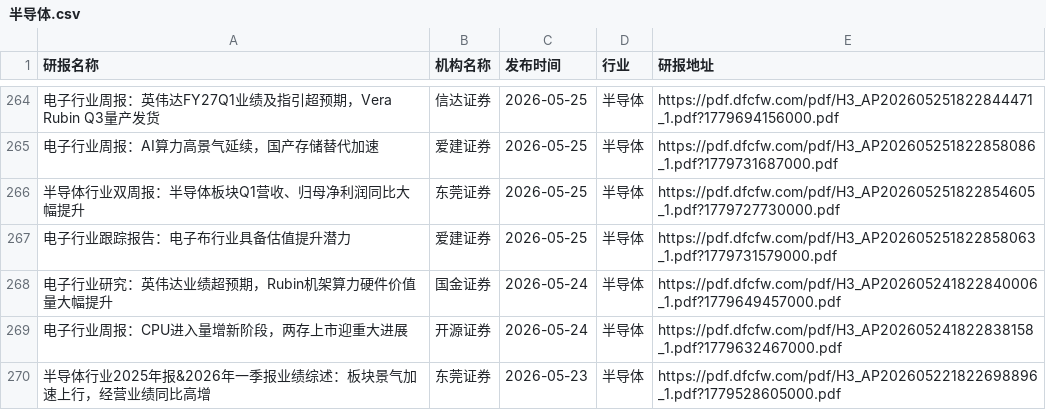
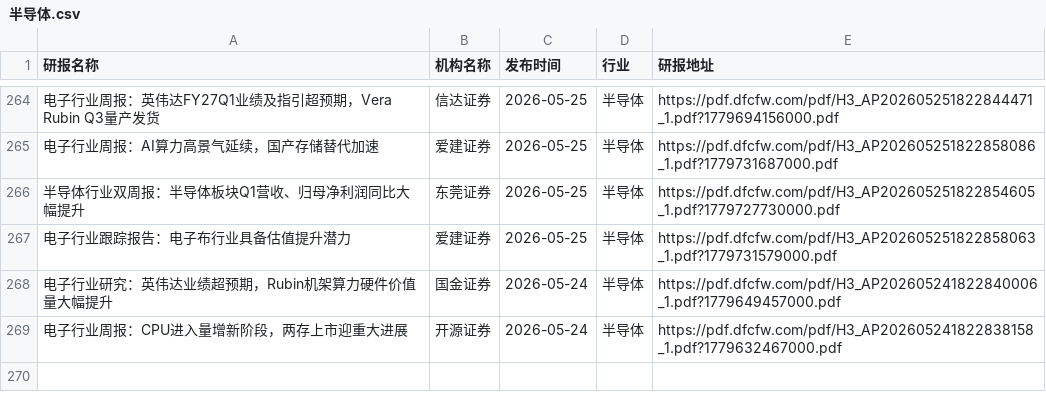
Before and after one commit to manymore13/report, a CSV file: eastmoney/半导体.csv, drawn as a sheet; only a part is shown, gaps mark what is left out; the diff names each change by its address in the sheet, - before the commit and + after, or states it on an @@ line.

```diff
--- a/eastmoney/半导体.csv
+++ b/eastmoney/半导体.csv
-row 270: 半导体行业2025年报&2026年一季报业绩综述：板块景气加速上行，经营业绩同比高增 | 东莞证券 | 2026-05-23 | 半导体 | https://pdf.dfcfw.com/pdf/H3_AP202605221822698896_1.pdf?1779528605000.pdf
```
Also changed, not shown: eastmoney/普钢.csv, eastmoney/自动化设备.csv, 9 other files.
